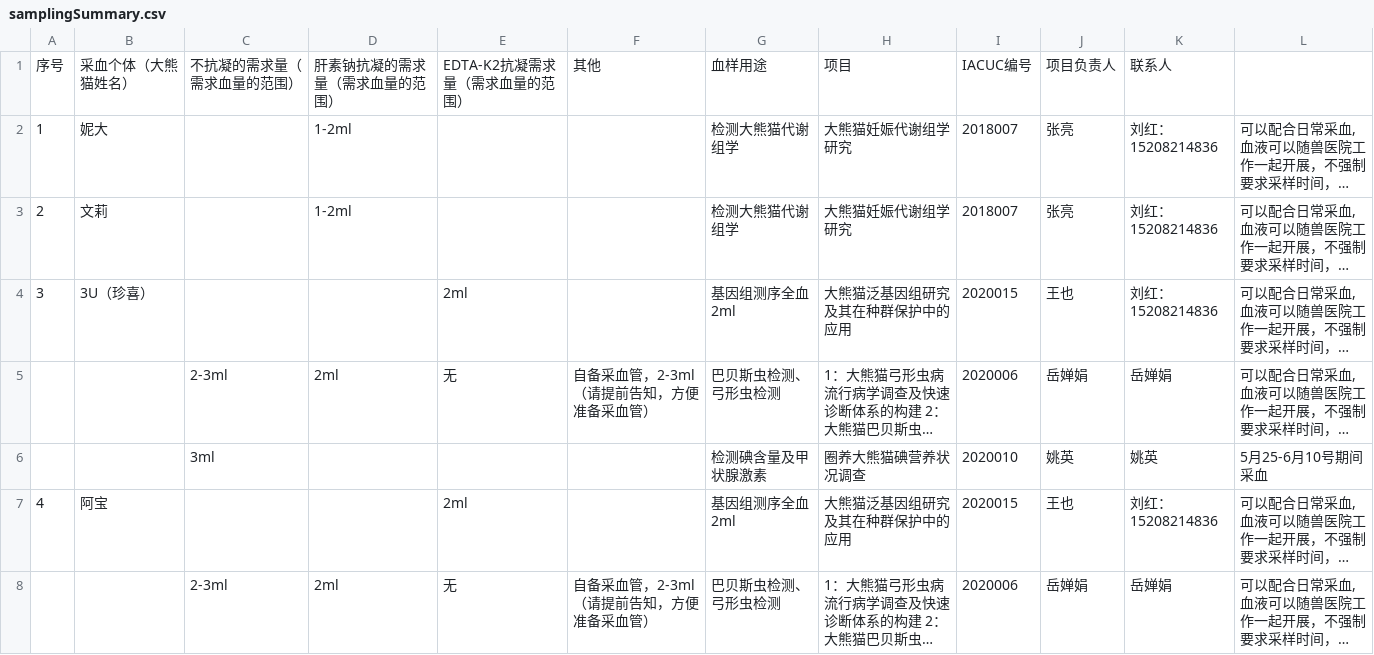
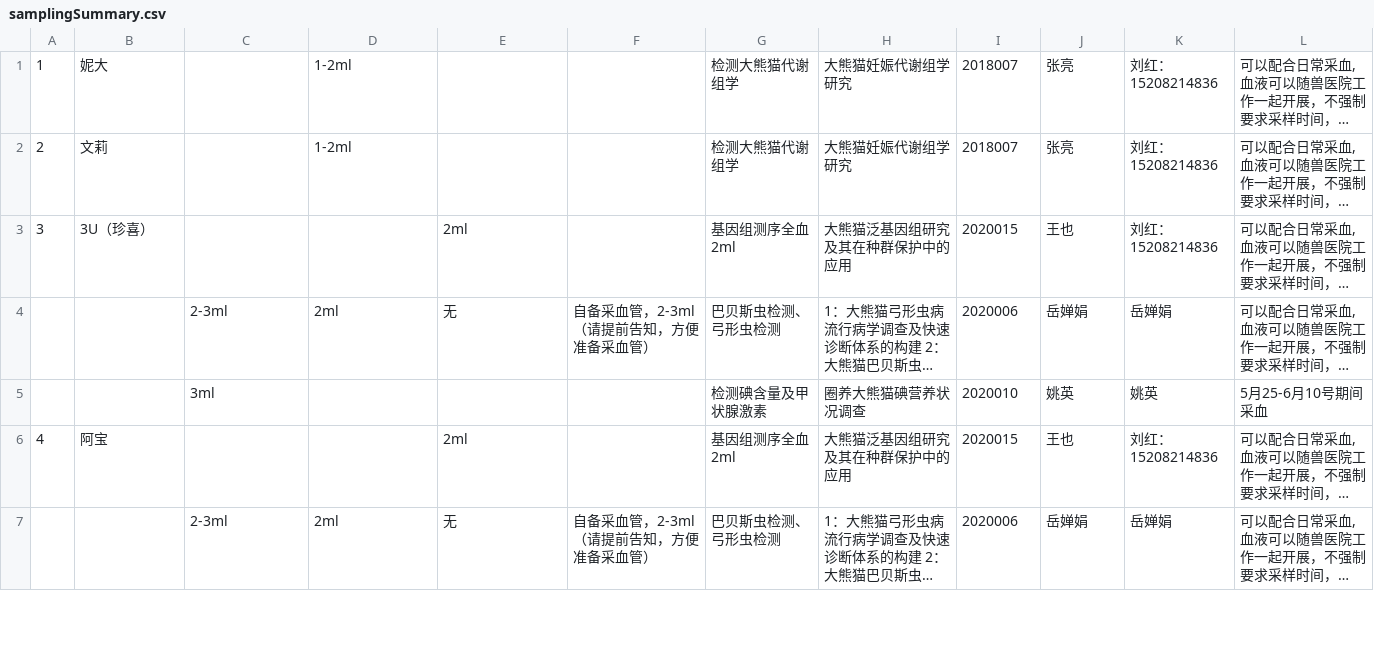
Before and after one commit to PandaGenetics/PandaWeb, a CSV file: data/samplingSummary.csv, drawn as a sheet; only a part is shown; long unchanged cells end in …; the diff names each change by its address in the sheet, - before the commit and + after, or states it on an @@ line.

Commit message:
Add Sampling Request Page

```diff
--- a/data/samplingSummary.csv
+++ b/data/samplingSummary.csv
-row 1: 序号 | 采血个体（大熊猫姓名） | 不抗凝的需求量（需求血量的范围） | 肝素钠抗凝的需求量（需求血量的范围） | EDTA-K2抗凝需求量（需求血量的范围） | 其他 | 血样用途 | 项目 | IACUC编号 | 项目负责人 | 联系人
```
Also changed, not shown: 3 other files.
